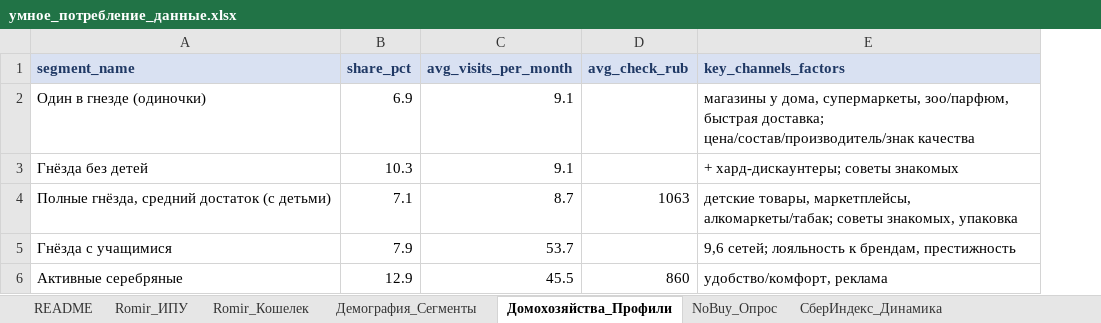
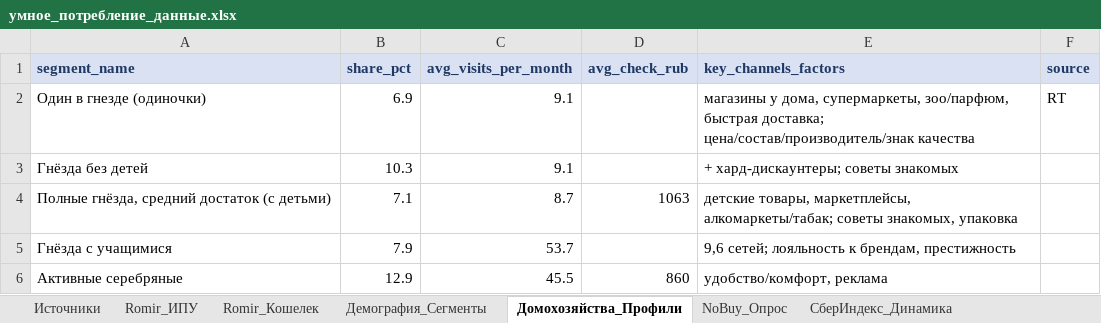
Before and after one commit to rinalina-hyr/smart-consumption-russia, an Excel workbook: data/raw/умное_потребление_данные.xlsx, sheet Домохозяйства_Профили, drawn as a sheet; values as stored, in another font and other column widths than the file's, no borders; the diff names each change by its address in the sheet, - before the commit and + after, or states it on an @@ line.

```diff
--- a/data/raw/умное_потребление_данные.xlsx (sheet Домохозяйства_Профили)
+++ b/data/raw/умное_потребление_данные.xlsx (sheet Домохозяйства_Профили)
-sheet tab: README
+sheet tab: Источники
+column F (source), row 2: RT
```
Also changed, not shown: sheet Источники, sheet HSE_Защита_Прав, sheet Romir_ИПУ, sheet Romir_Кошелек, sheet STM_Топ_Категорий, sheet Chizhik_ВШЭ_Индекс, 15 more sheets, other sheet tabs, 11 other files.
